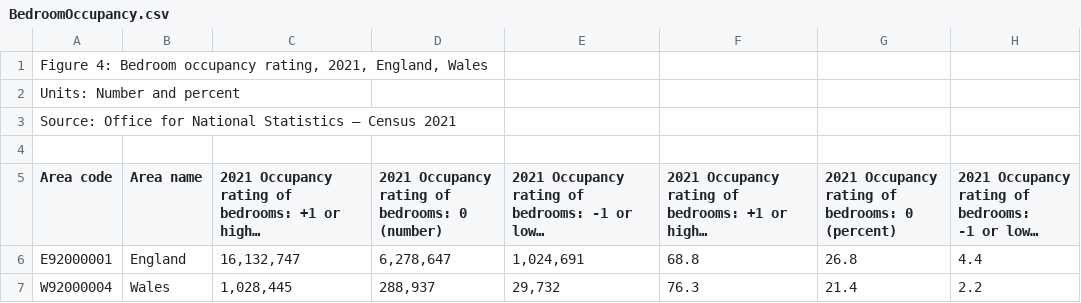
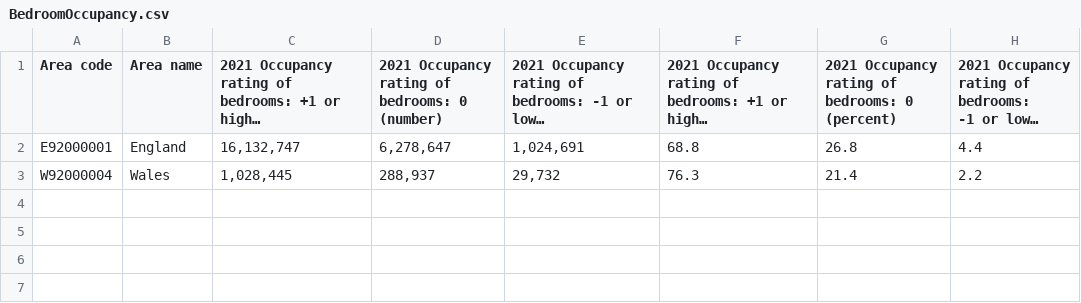
Before and after one commit to ShamielShahriar/ShamielShahriar.github.io, a CSV file: data/resitData/BedroomOccupancy.csv, drawn as a sheet; long unchanged cells end in …; the diff names each change by its address in the sheet, - before the commit and + after, or states it on an @@ line.

```diff
--- a/data/resitData/BedroomOccupancy.csv
+++ b/data/resitData/BedroomOccupancy.csv
-row 1: Figure 4: Bedroom occupancy rating, 2021, England, Wales
-row 2: Units: Number and percent
-row 3: Source: Office for National Statistics – Census 2021
-row 4: (empty)
```
Also changed, not shown: data/resitData/AccomodationType.csv.
